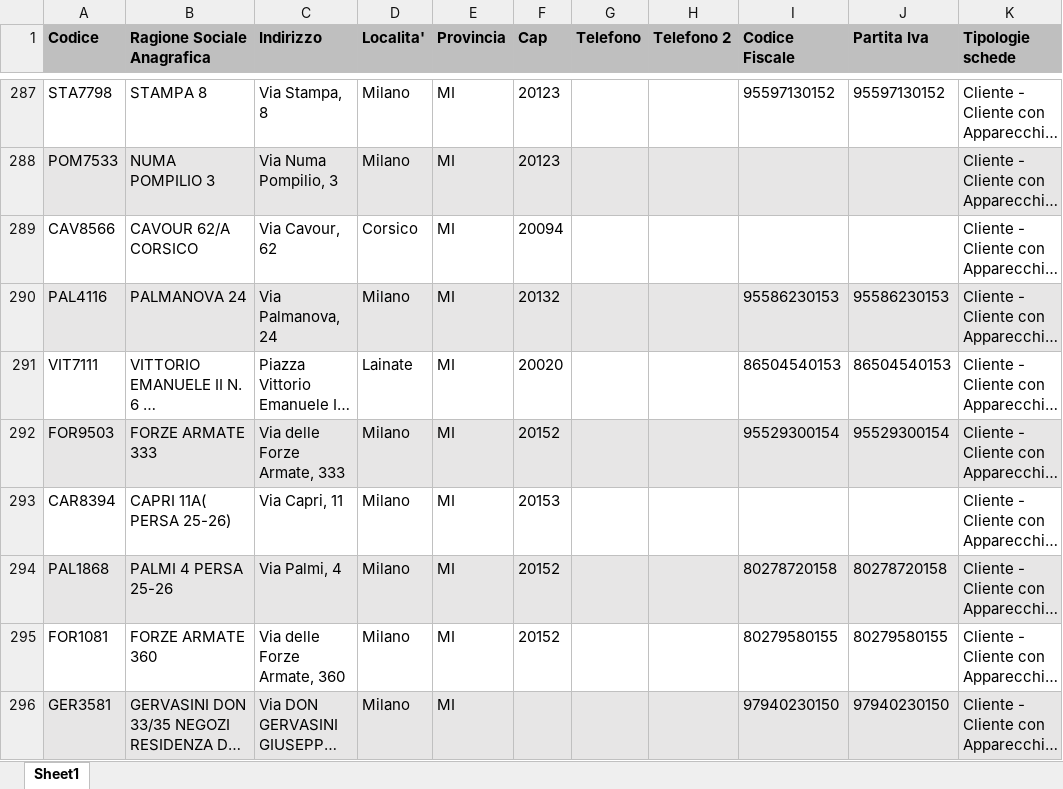
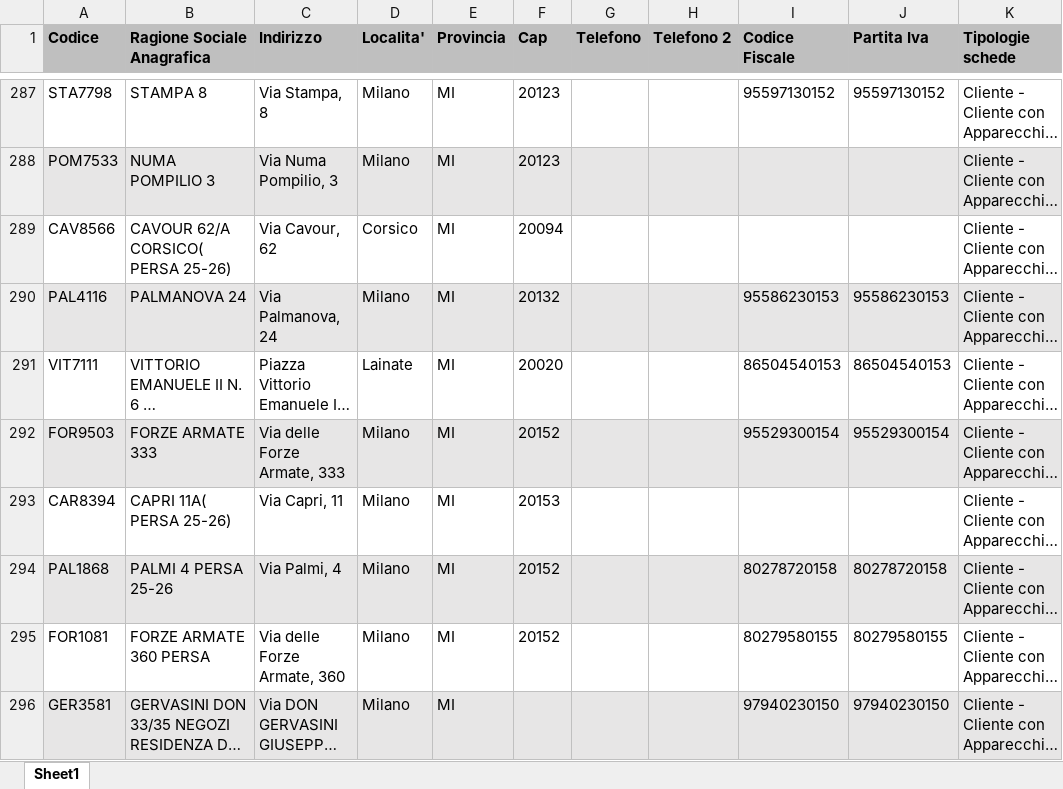
Before and after one commit to decaboservizi/chiavi, an Excel workbook: dati.xlsx, sheet Sheet1, drawn as a sheet; only a part is shown, gaps mark what is left out; long unchanged cells end in …; values as stored, in another font and other column widths than the file's, no borders; the diff covers the shown part only; the diff names each change by its address in the sheet, - before the commit and + after, or states it on an @@ line.

```diff
--- a/dati.xlsx (sheet Sheet1)
+++ b/dati.xlsx (sheet Sheet1)
-B289 (Ragione Sociale Anagrafica): CAVOUR 62/A CORSICO
+B289 (Ragione Sociale Anagrafica): CAVOUR 62/A CORSICO( PERSA 25-26)
-B295 (Ragione Sociale Anagrafica): FORZE ARMATE 360
+B295 (Ragione Sociale Anagrafica): FORZE ARMATE 360 PERSA
```
Also changed, not shown: 5 added rows, 9 edited cells and cell formats elsewhere in this sheet.
